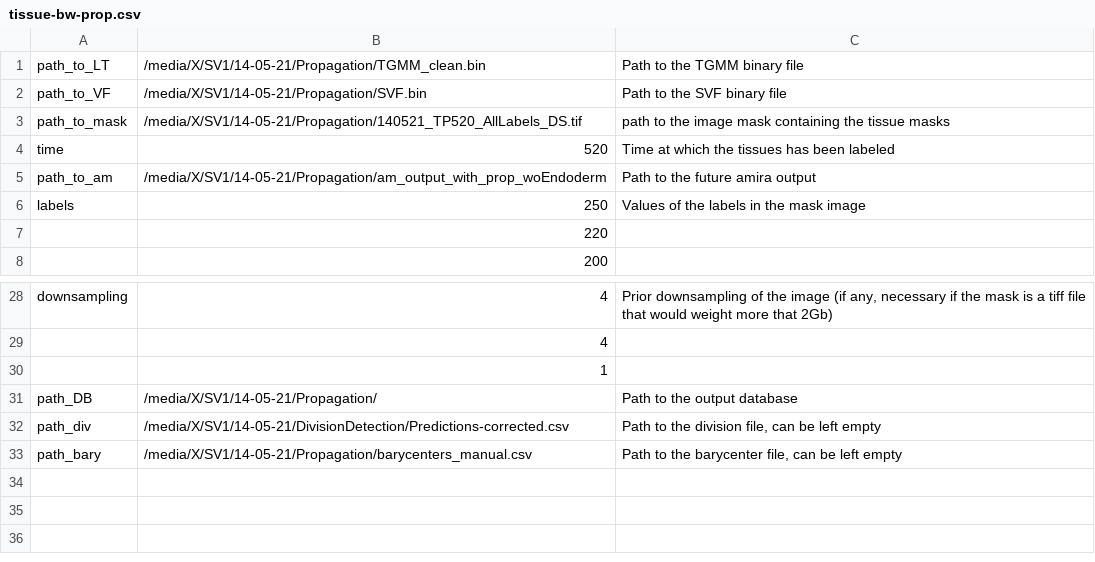
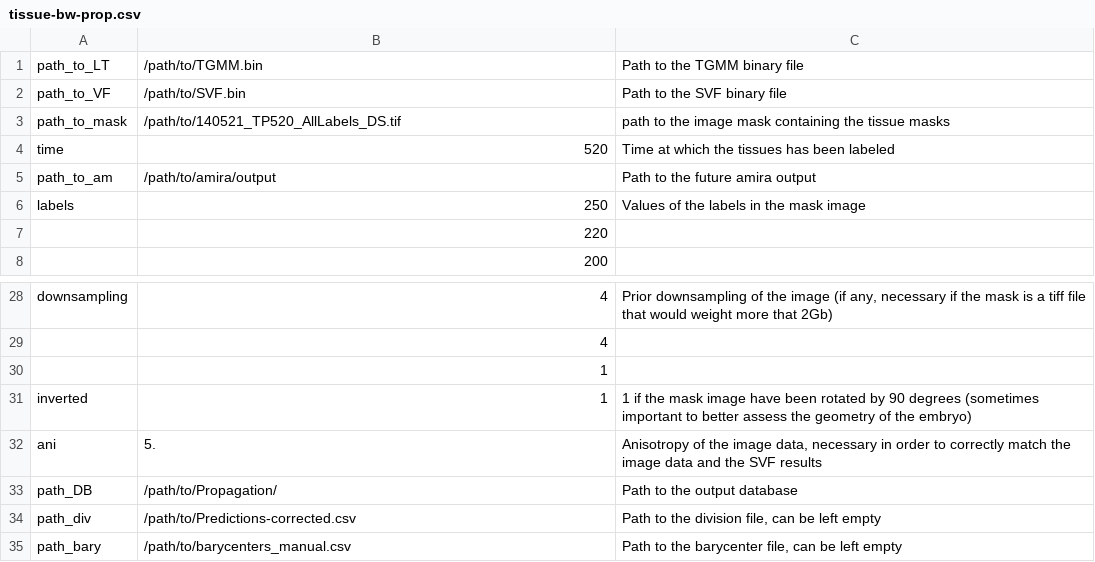
Before and after one commit to leoguignard/Mouse-Atlas, a CSV file: SVF/csv-parameter-files/tissue-bw-prop.csv, drawn as a sheet; only a part is shown, gaps mark what is left out.

```diff
--- a/SVF/csv-parameter-files/tissue-bw-prop.csv
+++ b/SVF/csv-parameter-files/tissue-bw-prop.csv
@@ -1,6 +1,6 @@
-path_to_LT,/media/X/SV1/14-05-21/Propagation/TGMM_clean.bin,Path to the TGMM binary file
-path_to_VF,/media/X/SV1/14-05-21/Propagation/SVF.bin,Path to the SVF binary file
-path_to_mask,/media/X/SV1/14-05-21/Propagation/140521_TP520_AllLabels_DS.tif,path to the image mask containing the tissue masks
+path_to_LT,/path/to/TGMM.bin,Path to the TGMM binary file
+path_to_VF,/path/to/SVF.bin,Path to the SVF binary file
+path_to_mask,/path/to/140521_TP520_AllLabels_DS.tif,path to the image mask containing the tissue masks
 time,520,Time at which the tissues has been labeled
-path_to_am,/media/X/SV1/14-05-21/Propagation/am_output_with_prop_woEndoderm,Path to the future amira output
+path_to_am,/path/to/amira/output,Path to the future amira output
 labels,250,Values of the labels in the mask image
@@ -30,4 +30,6 @@ downsampling,4,"Prior downsampling of the image (if any, necessary if the mask i
 ,1,
-path_DB,/media/X/SV1/14-05-21/Propagation/,Path to the output database
-path_div,/media/X/SV1/14-05-21/DivisionDetection/Predictions-corrected.csv,"Path to the division file, can be left empty"
-path_bary,/media/X/SV1/14-05-21/Propagation/barycenters_manual.csv,"Path to the barycenter file, can be left empty"
+inverted,1,1 if the mask image have been rotated by 90 degrees (sometimes important to better assess the geometry of the embryo)
+ani,5.,"Anisotropy of the image data, necessary in order to correctly match the image data and the SVF results"
+path_DB,/path/to/Propagation/,Path to the output database
+path_div,/path/to/Predictions-corrected.csv,"Path to the division file, can be left empty"
+path_bary,/path/to/barycenters_manual.csv,"Path to the barycenter file, can be left empty"
```
Also changed, not shown: SVF/csv-parameter-files/SVF-prop.csv, Time-registration/csv-parameter-files/standalone-registration.csv, 3 other files.
